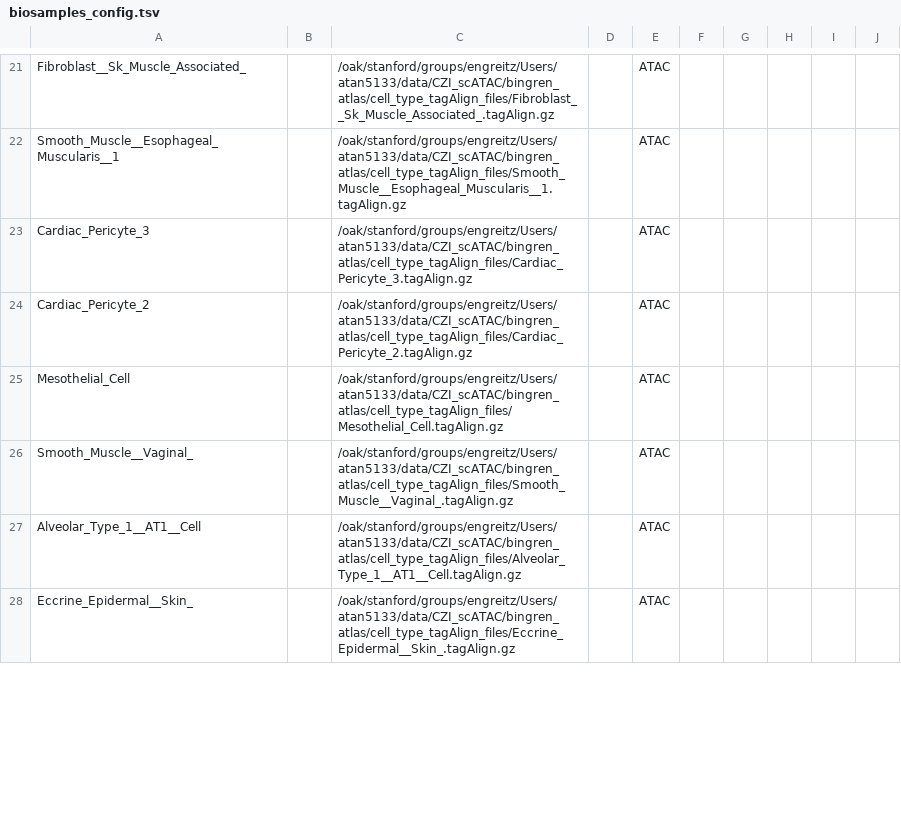
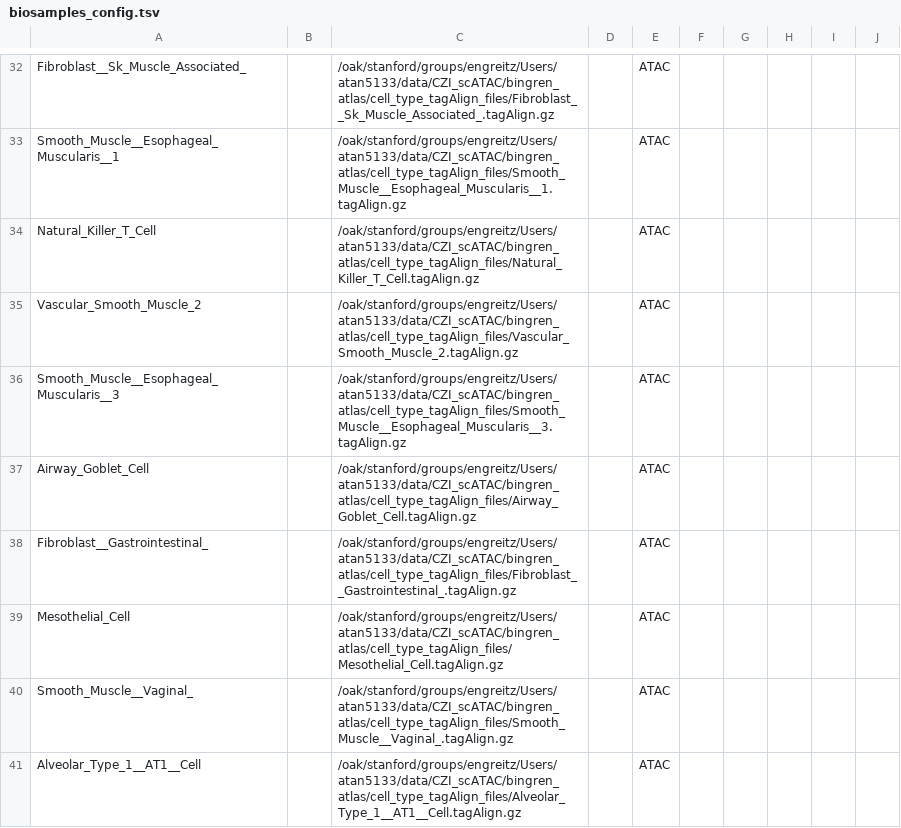
Before and after one commit to atancoder/bioinformatics_scripts, a TSV file: scATAC/biosamples_config.tsv, drawn as a sheet; only a part is shown, gaps mark what is left out; the shorter side is filled out with more unchanged rows; the diff covers the shown part only.

Commit message:
support partitioning fragment and rna files into cell types

```diff
--- a/scATAC/biosamples_config.tsv
+++ b/scATAC/biosamples_config.tsv
@@ -22,4 +33,7 @@ Fibroblast__Sk_Muscle_Associated_		/oak/stanford/groups/engreitz/Users/atan5133/
 Smooth_Muscle__Esophageal_Muscularis__1		/oak/stanford/groups/engreitz/Users/atan5133/data/CZI_scATAC/bingren_atlas/cell_type_tagAlign_files/Smooth_Muscle__Esophageal_Muscularis__1.tagAlign.gz		ATAC					
-Cardiac_Pericyte_3		/oak/stanford/groups/engreitz/Users/atan5133/data/CZI_scATAC/bingren_atlas/cell_type_tagAlign_files/Cardiac_Pericyte_3.tagAlign.gz		ATAC					
-Cardiac_Pericyte_2		/oak/stanford/groups/engreitz/Users/atan5133/data/CZI_scATAC/bingren_atlas/cell_type_tagAlign_files/Cardiac_Pericyte_2.tagAlign.gz		ATAC					
+Natural_Killer_T_Cell		/oak/stanford/groups/engreitz/Users/atan5133/data/CZI_scATAC/bingren_atlas/cell_type_tagAlign_files/Natural_Killer_T_Cell.tagAlign.gz		ATAC					
+Vascular_Smooth_Muscle_2		/oak/stanford/groups/engreitz/Users/atan5133/data/CZI_scATAC/bingren_atlas/cell_type_tagAlign_files/Vascular_Smooth_Muscle_2.tagAlign.gz		ATAC					
+Smooth_Muscle__Esophageal_Muscularis__3		/oak/stanford/groups/engreitz/Users/atan5133/data/CZI_scATAC/bingren_atlas/cell_type_tagAlign_files/Smooth_Muscle__Esophageal_Muscularis__3.tagAlign.gz		ATAC					
+Airway_Goblet_Cell		/oak/stanford/groups/engreitz/Users/atan5133/data/CZI_scATAC/bingren_atlas/cell_type_tagAlign_files/Airway_Goblet_Cell.tagAlign.gz		ATAC					
+Fibroblast__Gastrointestinal_		/oak/stanford/groups/engreitz/Users/atan5133/data/CZI_scATAC/bingren_atlas/cell_type_tagAlign_files/Fibroblast__Gastrointestinal_.tagAlign.gz		ATAC					
 Mesothelial_Cell		/oak/stanford/groups/engreitz/Users/atan5133/data/CZI_scATAC/bingren_atlas/cell_type_tagAlign_files/Mesothelial_Cell.tagAlign.gz		ATAC					
```
Also changed, not shown: 28 added rows, 3 removed rows and 22 edited cells elsewhere in this file, 11 other files.
